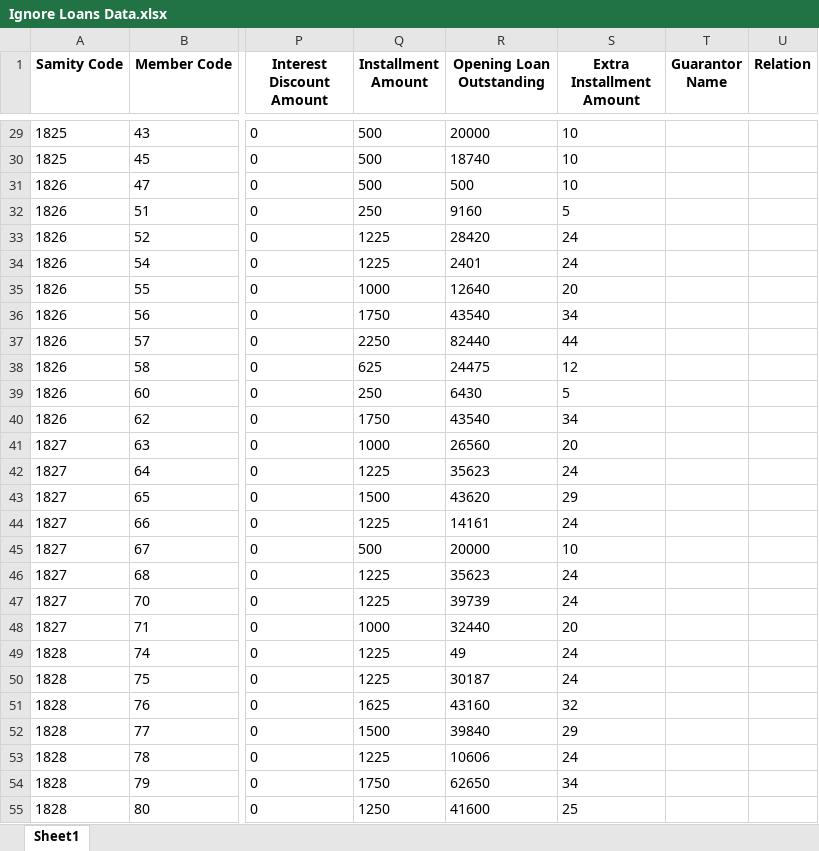
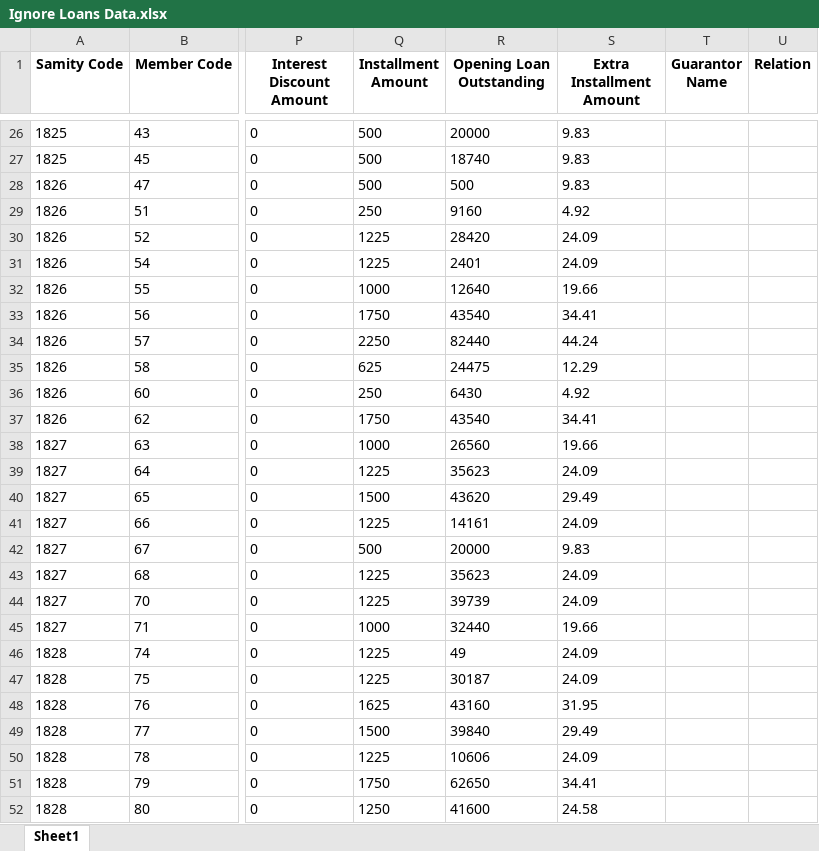
Before and after one commit to Mizan-CSE/DataShift, an Excel workbook: dataset/processed/Ignored/Ignore Loans Data.xlsx, sheet Sheet1, drawn as a sheet; only a part is shown, gaps mark what is left out; values as stored, in another font and other column widths than the file's, no borders; addresses are those after the commit; the diff covers the shown part only; the diff names each change by its address in the sheet, - before the commit and + after, or states it on an @@ line.

```diff
--- a/dataset/processed/Ignored/Ignore Loans Data.xlsx (sheet Sheet1)
+++ b/dataset/processed/Ignored/Ignore Loans Data.xlsx (sheet Sheet1)
-S26:S28 (Extra Installment Amount): 10
+S26:S28 (Extra Installment Amount): 9.83
-S29 (Extra Installment Amount): 5
+S29 (Extra Installment Amount): 4.92
-S30:S31 (Extra Installment Amount): 24
+S30:S31 (Extra Installment Amount): 24.09
-S32 (Extra Installment Amount): 20
+S32 (Extra Installment Amount): 19.66
-S33 (Extra Installment Amount): 34
+S33 (Extra Installment Amount): 34.41
-S34 (Extra Installment Amount): 44
+S34 (Extra Installment Amount): 44.24
-S35 (Extra Installment Amount): 12
+S35 (Extra Installment Amount): 12.29
-S36 (Extra Installment Amount): 5
+S36 (Extra Installment Amount): 4.92
-S37 (Extra Installment Amount): 34
+S37 (Extra Installment Amount): 34.41
-S38 (Extra Installment Amount): 20
+S38 (Extra Installment Amount): 19.66
-S39 (Extra Installment Amount): 24
+S39 (Extra Installment Amount): 24.09
-S40 (Extra Installment Amount): 29
+S40 (Extra Installment Amount): 29.49
-S41 (Extra Installment Amount): 24
+S41 (Extra Installment Amount): 24.09
-S42 (Extra Installment Amount): 10
+S42 (Extra Installment Amount): 9.83
-S43:S44 (Extra Installment Amount): 24
+S43:S44 (Extra Installment Amount): 24.09
-S45 (Extra Installment Amount): 20
+S45 (Extra Installment Amount): 19.66
-S46:S47 (Extra Installment Amount): 24
+S46:S47 (Extra Installment Amount): 24.09
-S48 (Extra Installment Amount): 32
+S48 (Extra Installment Amount): 31.95
-S49 (Extra Installment Amount): 29
+S49 (Extra Installment Amount): 29.49
-S50 (Extra Installment Amount): 24
+S50 (Extra Installment Amount): 24.09
-S51 (Extra Installment Amount): 34
+S51 (Extra Installment Amount): 34.41
-S52 (Extra Installment Amount): 25
+S52 (Extra Installment Amount): 24.58
```
Also changed, not shown: 3 removed rows and 970 edited cells elsewhere in this sheet, dataset/processed/Ignored/Ignore Member Data.xlsx, dataset/processed/cleaned/Cleaned Loans Data.xlsx, 3 other files.
